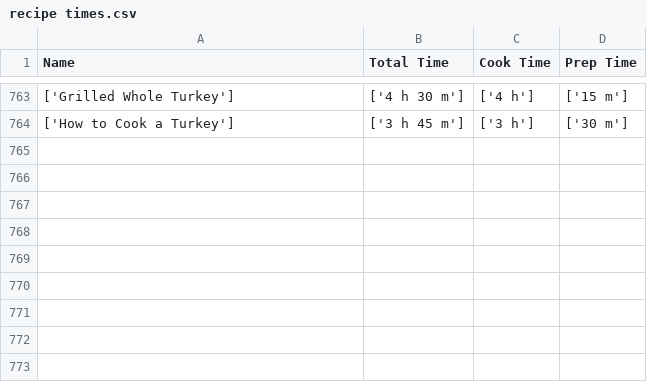
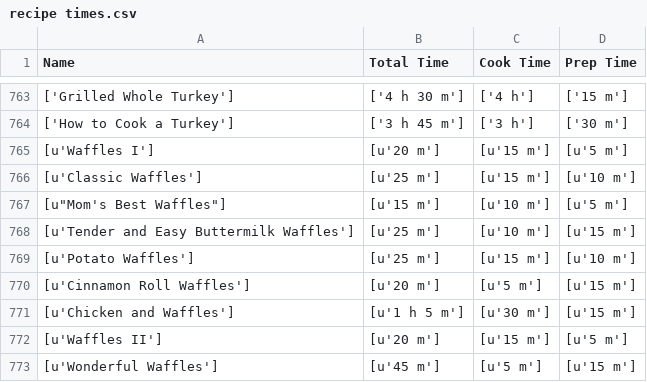
Before and after one commit to CS3398-Mocha-Coffee/-CS3398-Mocha-F2017, a CSV file: Recipe Display/src/recipe times.csv, drawn as a sheet; only a part is shown, gaps mark what is left out.

```diff
--- a/Recipe Display/src/recipe times.csv
+++ b/Recipe Display/src/recipe times.csv
@@ -764 +764,10 @@ Name,Total Time,Cook Time,Prep Time
 ['How to Cook a Turkey'],['3 h 45 m'],['3 h'],['30 m']
+[u'Waffles I'],[u'20 m'],[u'15 m'],[u'5 m']
+[u'Classic Waffles'],[u'25 m'],[u'15 m'],[u'10 m']
+"[u""Mom's Best Waffles""]",[u'15 m'],[u'10 m'],[u'5 m']
+[u'Tender and Easy Buttermilk Waffles'],[u'25 m'],[u'10 m'],[u'15 m']
+[u'Potato Waffles'],[u'25 m'],[u'15 m'],[u'10 m']
+[u'Cinnamon Roll Waffles'],[u'20 m'],[u'5 m'],[u'15 m']
+[u'Chicken and Waffles'],[u'1 h 5 m'],[u'30 m'],[u'15 m']
+[u'Waffles II'],[u'20 m'],[u'15 m'],[u'5 m']
+[u'Wonderful Waffles'],[u'45 m'],[u'5 m'],[u'15 m']
```
Also changed, not shown: Recipe Display/src/recipe directions.csv, Recipe Display/src/recipe ingredients.csv, 5 other files.
